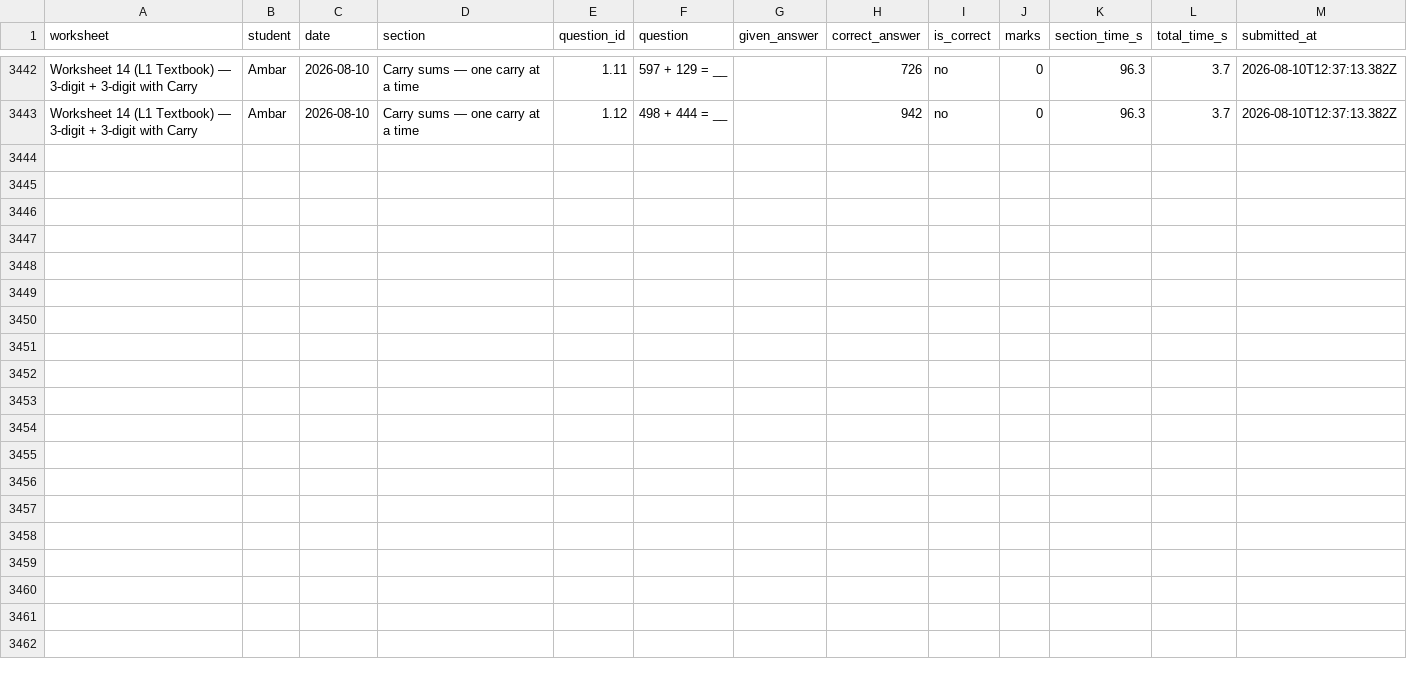
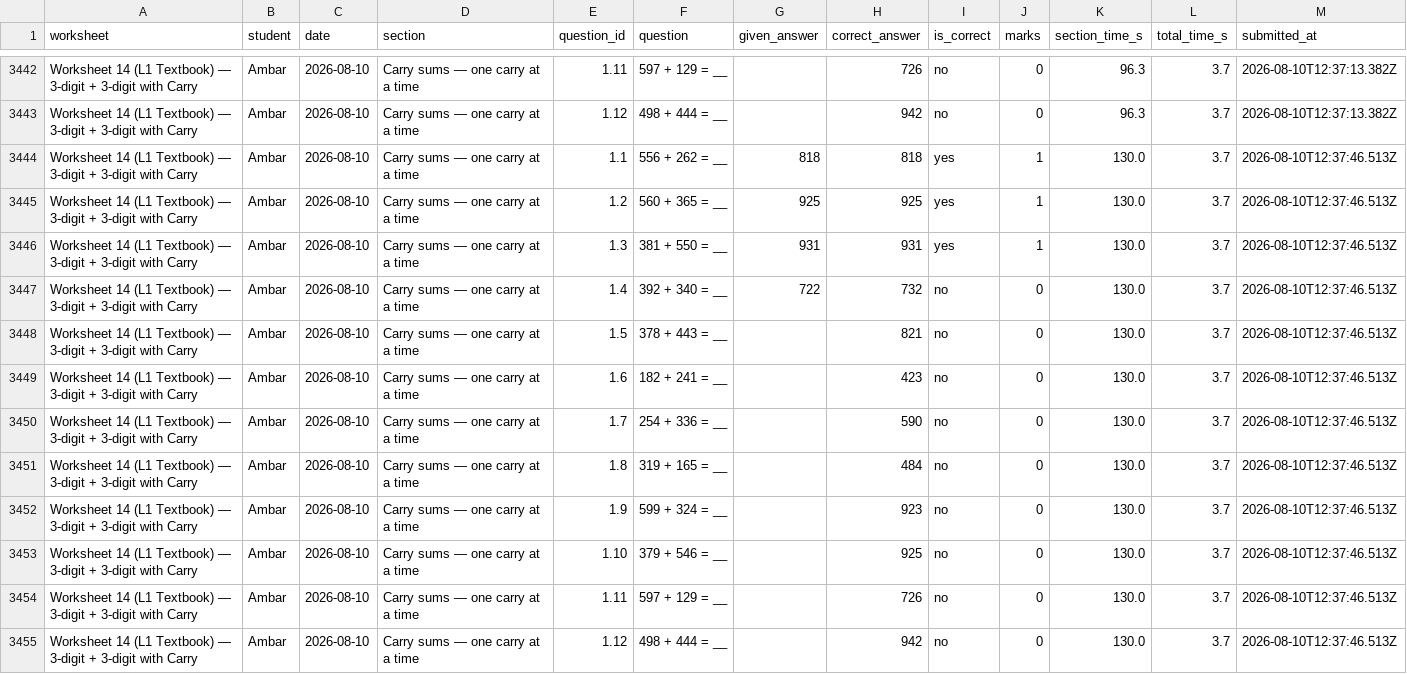
Before and after one commit to guneetkaur/worksheets-bidi, a CSV file: results/results.csv, drawn as a sheet; only a part is shown, gaps mark what is left out; the diff names each change by its address in the sheet, - before the commit and + after, or states it on an @@ line.

Commit message:
results: Worksheet 14 (L1 Textbook) — 3-digit + 3-digit with Carry (2026-08-10)

```diff
--- a/results/results.csv
+++ b/results/results.csv
+row 3444: Worksheet 14 (L1 Textbook) — 3-digit + 3-digit with Carry | Ambar | 2026-08-10 | Carry sums — one carry at a time | 1.1 | 556 + 262 = __ | 818 | 818 | yes | 1 | 130.0 | 3.7 | 2026-08-10T12:37:46.513Z
+row 3445: Worksheet 14 (L1 Textbook) — 3-digit + 3-digit with Carry | Ambar | 2026-08-10 | Carry sums — one carry at a time | 1.2 | 560 + 365 = __ | 925 | 925 | yes | 1 | 130.0 | 3.7 | 2026-08-10T12:37:46.513Z
+row 3446: Worksheet 14 (L1 Textbook) — 3-digit + 3-digit with Carry | Ambar | 2026-08-10 | Carry sums — one carry at a time | 1.3 | 381 + 550 = __ | 931 | 931 | yes | 1 | 130.0 | 3.7 | 2026-08-10T12:37:46.513Z
+row 3447: Worksheet 14 (L1 Textbook) — 3-digit + 3-digit with Carry | Ambar | 2026-08-10 | Carry sums — one carry at a time | 1.4 | 392 + 340 = __ | 722 | 732 | no | 0 | 130.0 | 3.7 | 2026-08-10T12:37:46.513Z
+row 3448: Worksheet 14 (L1 Textbook) — 3-digit + 3-digit with Carry | Ambar | 2026-08-10 | Carry sums — one carry at a time | 1.5 | 378 + 443 = __ |  | 821 | no | 0 | 130.0 | 3.7 | 2026-08-10T12:37:46.513Z
+row 3449: Worksheet 14 (L1 Textbook) — 3-digit + 3-digit with Carry | Ambar | 2026-08-10 | Carry sums — one carry at a time | 1.6 | 182 + 241 = __ |  | 423 | no | 0 | 130.0 | 3.7 | 2026-08-10T12:37:46.513Z
+row 3450: Worksheet 14 (L1 Textbook) — 3-digit + 3-digit with Carry | Ambar | 2026-08-10 | Carry sums — one carry at a time | 1.7 | 254 + 336 = __ |  | 590 | no | 0 | 130.0 | 3.7 | 2026-08-10T12:37:46.513Z
+row 3451: Worksheet 14 (L1 Textbook) — 3-digit + 3-digit with Carry | Ambar | 2026-08-10 | Carry sums — one carry at a time | 1.8 | 319 + 165 = __ |  | 484 | no | 0 | 130.0 | 3.7 | 2026-08-10T12:37:46.513Z
+row 3452: Worksheet 14 (L1 Textbook) — 3-digit + 3-digit with Carry | Ambar | 2026-08-10 | Carry sums — one carry at a time | 1.9 | 599 + 324 = __ |  | 923 | no | 0 | 130.0 | 3.7 | 2026-08-10T12:37:46.513Z
+row 3453: Worksheet 14 (L1 Textbook) — 3-digit + 3-digit with Carry | Ambar | 2026-08-10 | Carry sums — one carry at a time | 1.10 | 379 + 546 = __ |  | 925 | no | 0 | 130.0 | 3.7 | 2026-08-10T12:37:46.513Z
+row 3454: Worksheet 14 (L1 Textbook) — 3-digit + 3-digit with Carry | Ambar | 2026-08-10 | Carry sums — one carry at a time | 1.11 | 597 + 129 = __ |  | 726 | no | 0 | 130.0 | 3.7 | 2026-08-10T12:37:46.513Z
+row 3455: Worksheet 14 (L1 Textbook) — 3-digit + 3-digit with Carry | Ambar | 2026-08-10 | Carry sums — one carry at a time | 1.12 | 498 + 444 = __ |  | 942 | no | 0 | 130.0 | 3.7 | 2026-08-10T12:37:46.513Z
```
